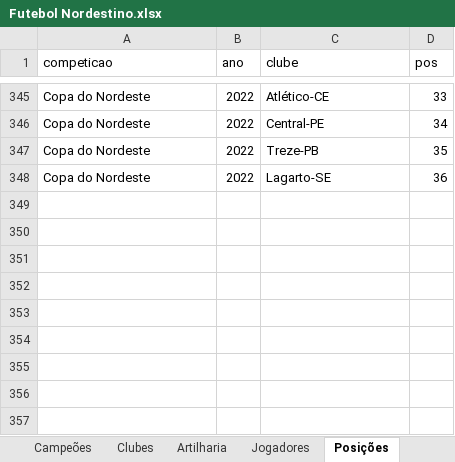
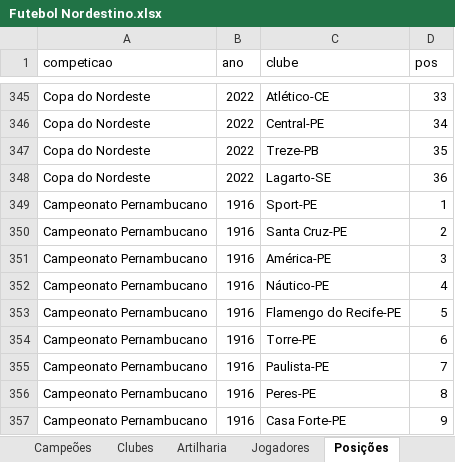
Before and after one commit to PericlesSavio/NE_Dados_FC, an Excel workbook: dados/Futebol Nordestino.xlsx, sheet Posições, drawn as a sheet; only a part is shown, gaps mark what is left out; values as stored, in another font and other column widths than the file's, no borders; the diff names each change by its address in the sheet, - before the commit and + after, or states it on an @@ line.

```diff
--- a/dados/Futebol Nordestino.xlsx (sheet Posições)
+++ b/dados/Futebol Nordestino.xlsx (sheet Posições)
+row 349: Campeonato Pernambucano | 1916 | Sport-PE | 1
+row 350: Campeonato Pernambucano | 1916 | Santa Cruz-PE | 2
+row 351: Campeonato Pernambucano | 1916 | América-PE | 3
+row 352: Campeonato Pernambucano | 1916 | Náutico-PE | 4
+row 353: Campeonato Pernambucano | 1916 | Flamengo do Recife-PE | 5
+row 354: Campeonato Pernambucano | 1916 | Torre-PE | 6
+row 355: Campeonato Pernambucano | 1916 | Paulista-PE | 7
+row 356: Campeonato Pernambucano | 1916 | Peres-PE | 8
+row 357: Campeonato Pernambucano | 1916 | Casa Forte-PE | 9
```
Also changed, not shown: sheet Jogos, 2 other files.
